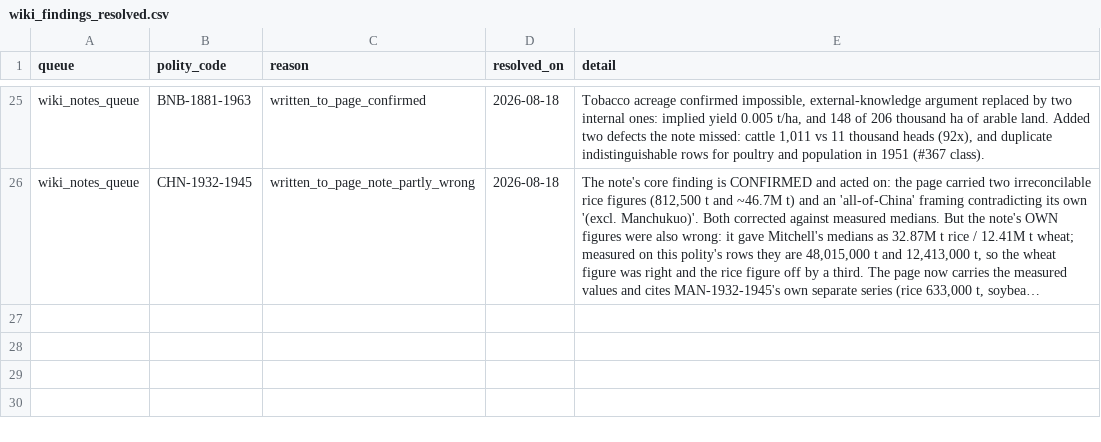
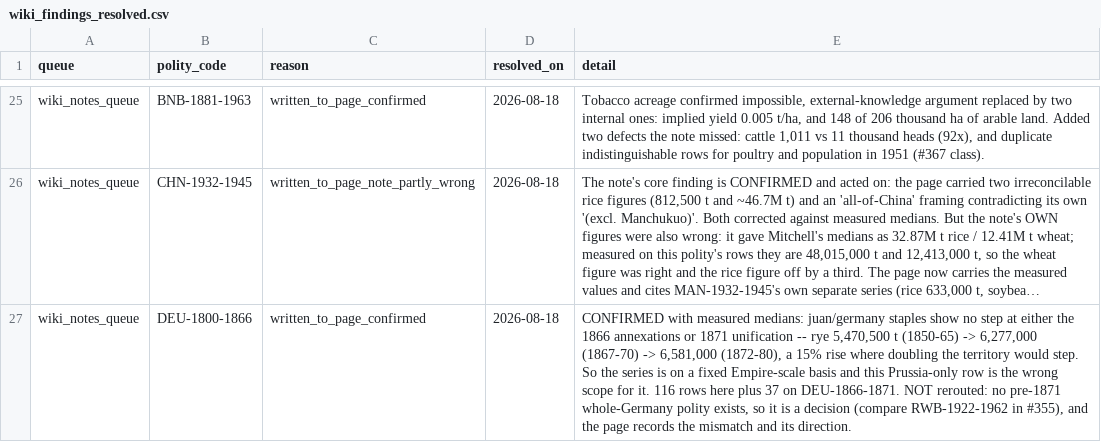
Before and after one commit to eduaguilera/whep-polities, a CSV file: pipelines/polity-autoimprove/state/wiki_findings_resolved.csv, drawn as a sheet; only a part is shown, gaps mark what is left out; long unchanged cells end in …; the diff names each change by its address in the sheet, - before the commit and + after, or states it on an @@ line.

```diff
--- a/pipelines/polity-autoimprove/state/wiki_findings_resolved.csv
+++ b/pipelines/polity-autoimprove/state/wiki_findings_resolved.csv
+row 27: wiki_notes_queue | DEU-1800-1866 | written_to_page_confirmed | 2026-08-18 | CONFIRMED with measured medians: juan/germany staples show no step at either the 1866 annexations or 1871 unification -- rye 5,470,500 t (1850-65) -> 6,277,000 (1867-70) -> 6,581,000 (1872-80), a 15% rise where doubling the territory would step. So the series is on a fixed Empire-scale basis and this Prussia-only row is the wrong scope for it. 116 rows here plus 37 on DEU-1866-1871. NOT rerouted: no pre-1871 whole-Germany polity exists, so it is a decision (compare RWB-1922-1962 in #355), and the page records the mismatch and its direction.
```
Also changed, not shown: pipelines/polity-autoimprove/state/wiki_notes_queue.csv, 1 other file.
